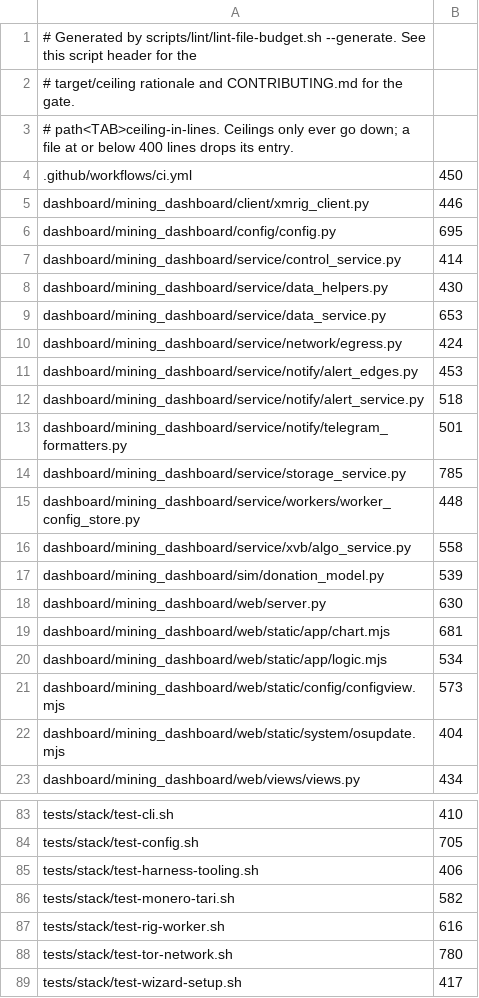
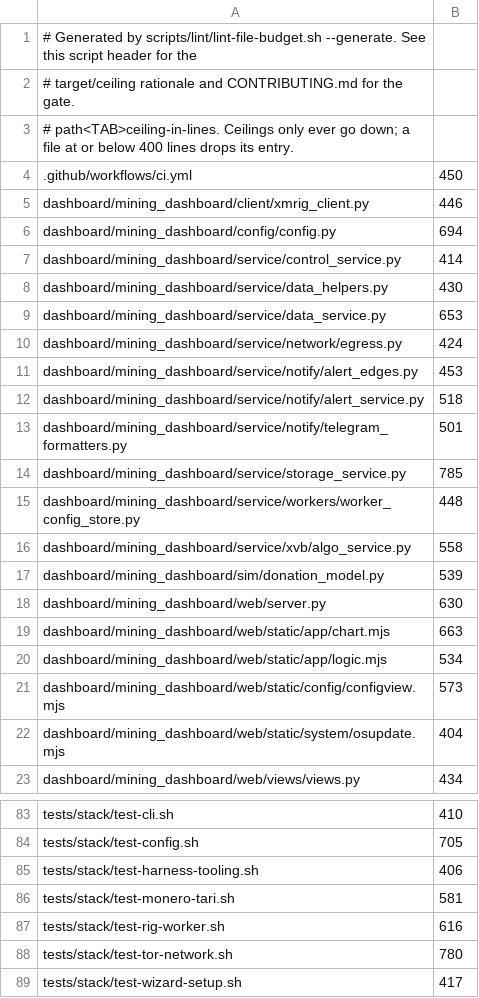
Before and after one commit to p2pool-starter-stack/pithead, a TSV file: docs/dev/file-budget.tsv, drawn as a sheet; only a part is shown, gaps mark what is left out.

```diff
--- a/docs/dev/file-budget.tsv
+++ b/docs/dev/file-budget.tsv
@@ -5,3 +5,3 @@
 dashboard/mining_dashboard/client/xmrig_client.py	446
-dashboard/mining_dashboard/config/config.py	695
+dashboard/mining_dashboard/config/config.py	694
 dashboard/mining_dashboard/service/control_service.py	414
@@ -18,3 +18,3 @@ dashboard/mining_dashboard/sim/donation_model.py	539
 dashboard/mining_dashboard/web/server.py	630
-dashboard/mining_dashboard/web/static/app/chart.mjs	681
+dashboard/mining_dashboard/web/static/app/chart.mjs	663
 dashboard/mining_dashboard/web/static/app/logic.mjs	534
@@ -85,3 +85,3 @@ tests/stack/test-config.sh	705
 tests/stack/test-harness-tooling.sh	406
-tests/stack/test-monero-tari.sh	582
+tests/stack/test-monero-tari.sh	581
 tests/stack/test-rig-worker.sh	616
```
Also changed, not shown: 6 other files.
